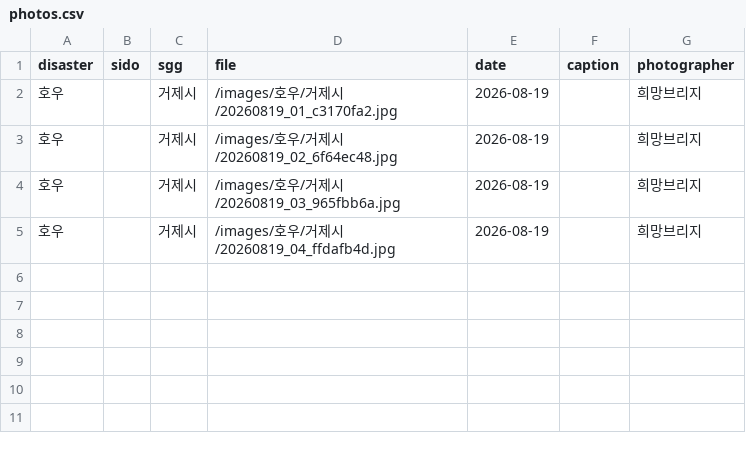
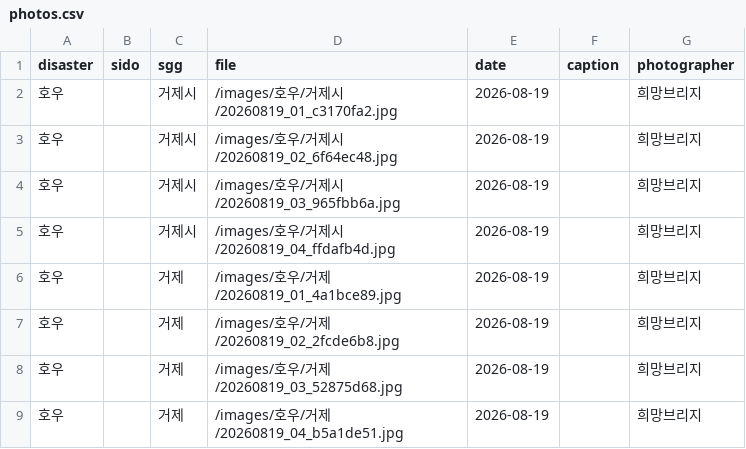
Before and after one commit to kyusik79/hopebridge-disastermap, a CSV file: data/photos.csv, drawn as a sheet; the diff names each change by its address in the sheet, - before the commit and + after, or states it on an @@ line.

Commit message:
Update field photo registry

```diff
--- a/data/photos.csv
+++ b/data/photos.csv
+row 6: 호우 |  | 거제 | /images/호우/거제/20260819_01_4a1bce89.jpg | 2026-08-19 |  | 희망브리지
+row 7: 호우 |  | 거제 | /images/호우/거제/20260819_02_2fcde6b8.jpg | 2026-08-19 |  | 희망브리지
+row 8: 호우 |  | 거제 | /images/호우/거제/20260819_03_52875d68.jpg | 2026-08-19 |  | 희망브리지
+row 9: 호우 |  | 거제 | /images/호우/거제/20260819_04_b5a1de51.jpg | 2026-08-19 |  | 희망브리지
```
